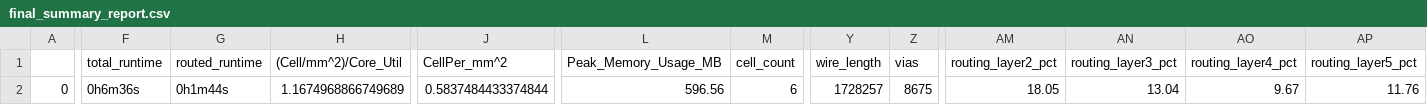
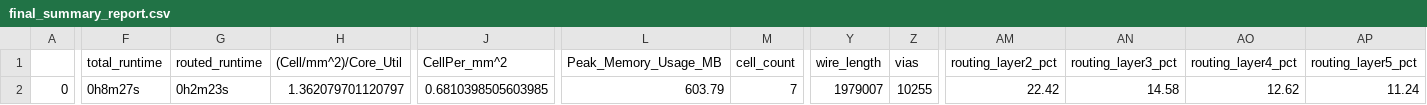
Before and after one commit to mattvenn/caravel_user_project, a CSV file: signoff/user_project_wrapper/final_summary_report.csv, drawn as a sheet; only a part is shown, gaps mark what is left out; the diff covers the shown part only; the diff names each change by its address in the sheet, - before the commit and + after, or states it on an @@ line.

Commit message:
updated for new designs

```diff
--- a/signoff/user_project_wrapper/final_summary_report.csv
+++ b/signoff/user_project_wrapper/final_summary_report.csv
-F2 (total_runtime): 0h6m36s
+F2 (total_runtime): 0h8m27s
-G2 (routed_runtime): 0h1m44s
+G2 (routed_runtime): 0h2m23s
-H2 ((Cell/mm^2)/Core_Util): 1.1674968866749689
+H2 ((Cell/mm^2)/Core_Util): 1.362079701120797
-J2 (CellPer_mm^2): 0.5837484433374844
+J2 (CellPer_mm^2): 0.6810398505603985
-L2 (Peak_Memory_Usage_MB): 596.56
+L2 (Peak_Memory_Usage_MB): 603.79
-M2 (cell_count): 6
+M2 (cell_count): 7
-Y2 (wire_length): 1728257
+Y2 (wire_length): 1979007
-Z2 (vias): 8675
+Z2 (vias): 10255
-AM2 (routing_layer2_pct): 18.05
+AM2 (routing_layer2_pct): 22.42
-AN2 (routing_layer3_pct): 13.04
+AN2 (routing_layer3_pct): 14.58
-AO2 (routing_layer4_pct): 9.67
+AO2 (routing_layer4_pct): 12.62
-AP2 (routing_layer5_pct): 11.76
+AP2 (routing_layer5_pct): 11.24
```
Also changed, not shown: 1 edited cell elsewhere in this file, 13 other files.
